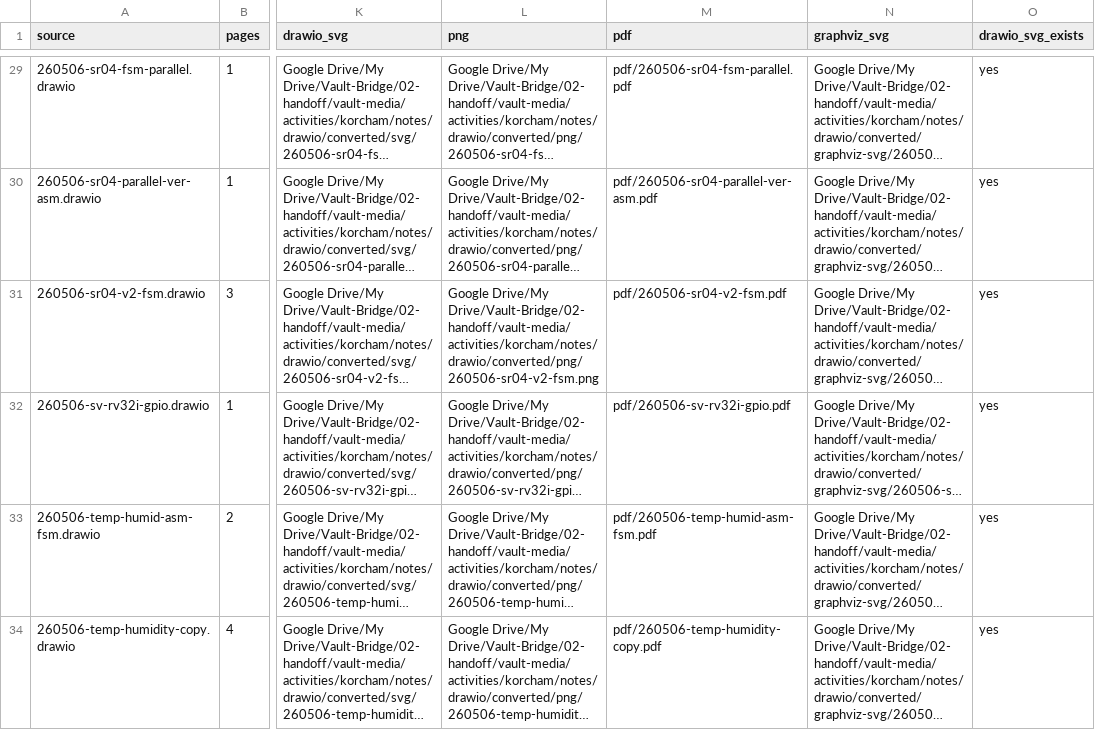
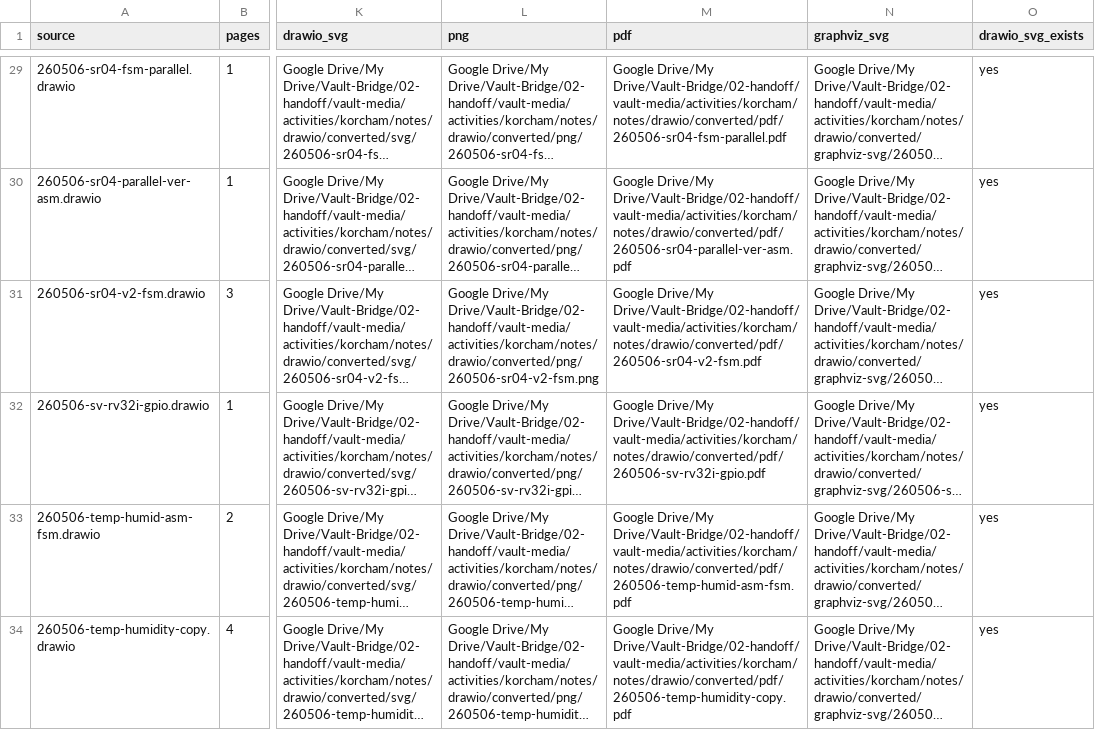
Before and after one commit to mumallaeng/korchamhrd_ai_chip_design, a CSV file: note/drawio/converted/manifest.csv, drawn as a sheet; only a part is shown, gaps mark what is left out; long unchanged cells end in …; the diff covers the shown part only; the diff names each change by its address in the sheet, - before the commit and + after, or states it on an @@ line.

Commit message:
docs(note): rehome drawio conversion manifest

```diff
--- a/note/drawio/converted/manifest.csv
+++ b/note/drawio/converted/manifest.csv
-M29 (pdf): pdf/260506-sr04-fsm-parallel.pdf
+M29 (pdf): Google Drive/My Drive/Vault-Bridge/02-handoff/vault-media/activities/korcham/notes/drawio/converted/pdf/260506-sr04-fsm-parallel.pdf
-M30 (pdf): pdf/260506-sr04-parallel-ver-asm.pdf
+M30 (pdf): Google Drive/My Drive/Vault-Bridge/02-handoff/vault-media/activities/korcham/notes/drawio/converted/pdf/260506-sr04-parallel-ver-asm.pdf
-M31 (pdf): pdf/260506-sr04-v2-fsm.pdf
+M31 (pdf): Google Drive/My Drive/Vault-Bridge/02-handoff/vault-media/activities/korcham/notes/drawio/converted/pdf/260506-sr04-v2-fsm.pdf
-M32 (pdf): pdf/260506-sv-rv32i-gpio.pdf
+M32 (pdf): Google Drive/My Drive/Vault-Bridge/02-handoff/vault-media/activities/korcham/notes/drawio/converted/pdf/260506-sv-rv32i-gpio.pdf
-M33 (pdf): pdf/260506-temp-humid-asm-fsm.pdf
+M33 (pdf): Google Drive/My Drive/Vault-Bridge/02-handoff/vault-media/activities/korcham/notes/drawio/converted/pdf/260506-temp-humid-asm-fsm.pdf
-M34 (pdf): pdf/260506-temp-humidity-copy.pdf
+M34 (pdf): Google Drive/My Drive/Vault-Bridge/02-handoff/vault-media/activities/korcham/notes/drawio/converted/pdf/260506-temp-humidity-copy.pdf
```
Also changed, not shown: 43 edited cells elsewhere in this file.
